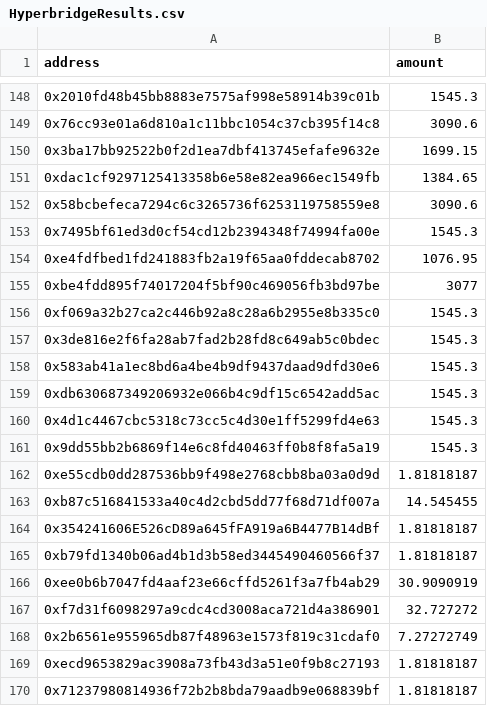
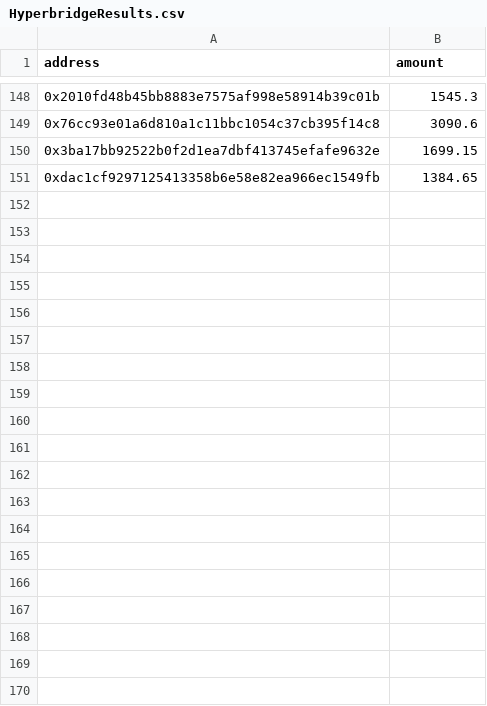
Before and after one commit to bounty0x/ReewardCSVs, a CSV file: HyperbridgeResults.csv, drawn as a sheet; only a part is shown, gaps mark what is left out.

```diff
--- a/HyperbridgeResults.csv
+++ b/HyperbridgeResults.csv
@@ -151,20 +151 @@ address,amount
 0xdac1cf9297125413358b6e58e82ea966ec1549fb,1384.65
-0x58bcbefeca7294c6c3265736f6253119758559e8,3090.6
-0x7495bf61ed3d0cf54cd12b2394348f74994fa00e,1545.3
-0xe4fdfbed1fd241883fb2a19f65aa0fddecab8702,1076.95
-0xbe4fdd895f74017204f5bf90c469056fb3bd97be,3077
-0xf069a32b27ca2c446b92a8c28a6b2955e8b335c0,1545.3
-0x3de816e2f6fa28ab7fad2b28fd8c649ab5c0bdec,1545.3
-0x583ab41a1ec8bd6a4be4b9df9437daad9dfd30e6,1545.3
-0xdb630687349206932e066b4c9df15c6542add5ac,1545.3
-0x4d1c4467cbc5318c73cc5c4d30e1ff5299fd4e63,1545.3
-0x9dd55bb2b6869f14e6c8fd40463ff0b8f8fa5a19,1545.3
-0xe55cdb0dd287536bb9f498e2768cbb8ba03a0d9d,1.81818187
-0xb87c516841533a40c4d2cbd5dd77f68d71df007a,14.545455
-0x354241606E526cD89a645fFA919a6B4477B14dBf,1.81818187
-0xb79fd1340b06ad4b1d3b58ed3445490460566f37,1.81818187
-0xee0b6b7047fd4aaf23e66cffd5261f3a7fb4ab29,30.9090919
-0xf7d31f6098297a9cdc4cd3008aca721d4a386901,32.727272
-0x2b6561e955965db87f48963e1573f819c31cdaf0,7.27272749
-0xecd9653829ac3908a73fb43d3a51e0f9b8c27193,1.81818187
-0x71237980814936f72b2b8bda79aadb9e068839bf,1.81818187
```
Also changed, not shown: 1 other file.
